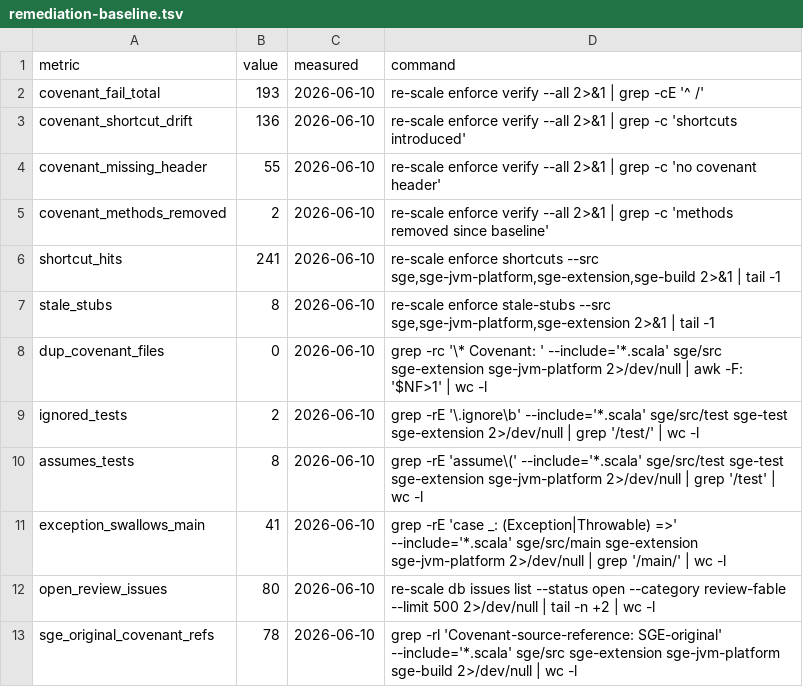
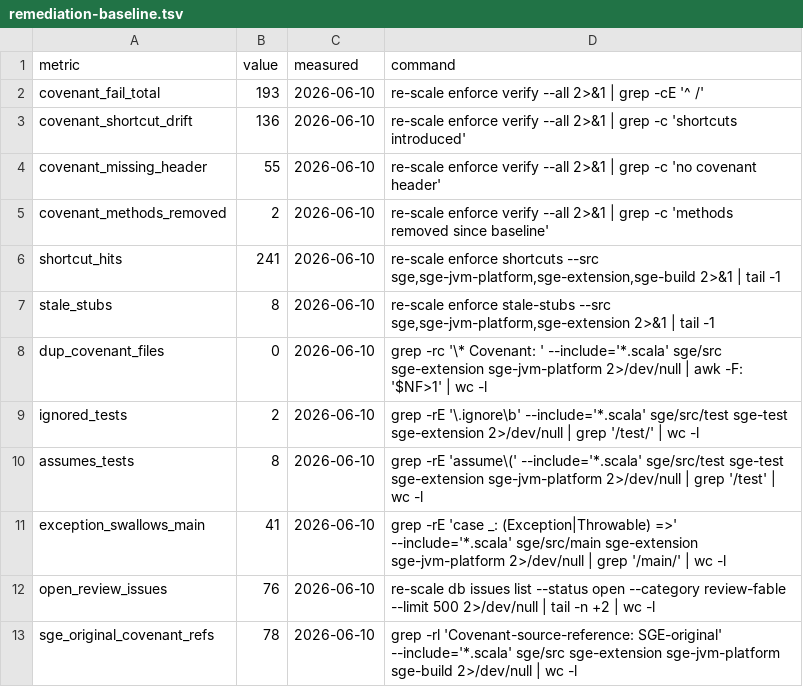
Before and after one commit to scala-steward/sge, a TSV file: .rescale/data/remediation-baseline.tsv, drawn as a sheet.

Commit message:
Ratchet: open_review_issues 80 -> 76 after GlyphLayout cluster (orchestrator post-PASS update)

```diff
--- a/.rescale/data/remediation-baseline.tsv
+++ b/.rescale/data/remediation-baseline.tsv
@@ -11,3 +11,3 @@ assumes_tests	8	2026-06-10	grep -rE 'assume\(' --include='*.scala' sge/src/test
 exception_swallows_main	41	2026-06-10	grep -rE 'case _: (Exception|Throwable) =>' --include='*.scala' sge/src/main sge-extension sge-jvm-platform 2>/dev/null | grep '/main/' | wc -l
-open_review_issues	80	2026-06-10	re-scale db issues list --status open --category review-fable --limit 500 2>/dev/null | tail -n +2 | wc -l
+open_review_issues	76	2026-06-10	re-scale db issues list --status open --category review-fable --limit 500 2>/dev/null | tail -n +2 | wc -l
 sge_original_covenant_refs	78	2026-06-10	grep -rl 'Covenant-source-reference: SGE-original' --include='*.scala' sge/src sge-extension sge-jvm-platform sge-build 2>/dev/null | wc -l
```
